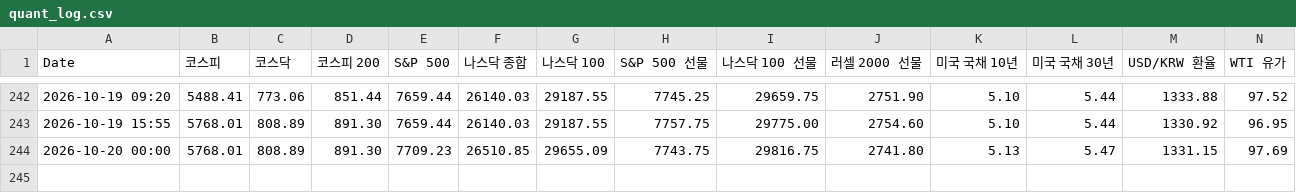
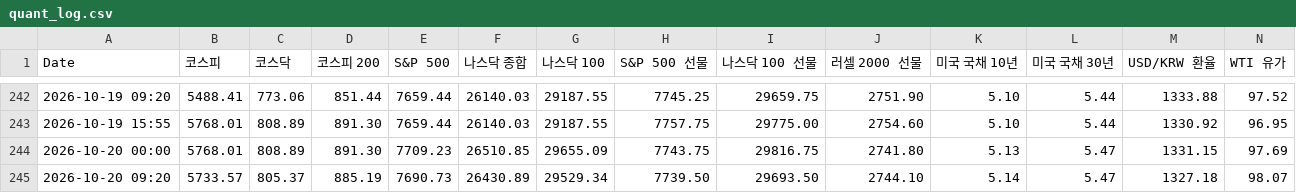
Before and after one commit to lkj9980/quant-dashboard, a CSV file: data/quant_log.csv, drawn as a sheet; only a part is shown, gaps mark what is left out; rows hold the shown columns only; the diff names each change by its address in the sheet, - before the commit and + after, or states it on an @@ line.

```diff
--- a/data/quant_log.csv
+++ b/data/quant_log.csv
+row 245: 2026-10-20 09:20 | 5733.57 | 805.37 | 885.19 | 7690.73 | 26430.89 | 29529.34 | 7739.50 | 29693.50 | 2744.10 | 5.14 | 5.47 | 1327.18 | 98.07
```
Also changed, not shown: data/backtest_data.csv, 3 other files.
